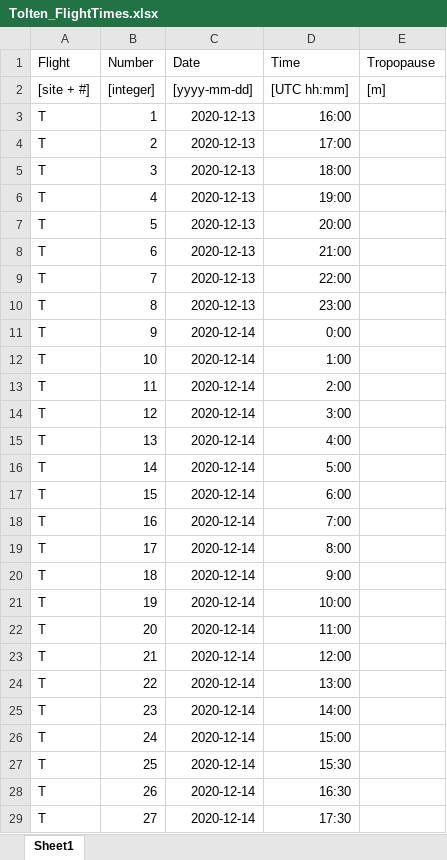
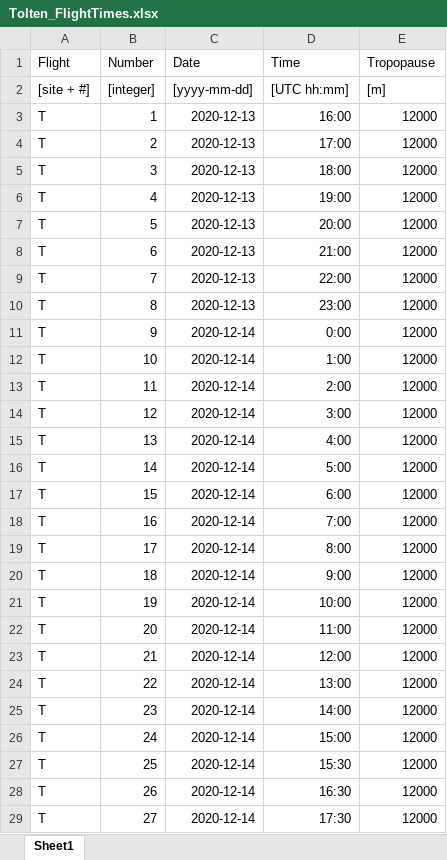
Before and after one commit to RodneyMcCoy/elliptical-pattern-identification, an Excel workbook: Tolten/Tolten_FlightTimes.xlsx, sheet Sheet1, drawn as a sheet; only a part is shown; values as stored, in another font and other column widths than the file's, no borders; the diff covers the shown part only; the diff names each change by its address in the sheet, - before the commit and + after, or states it on an @@ line.

Commit message:
tropopause detection from profile

```diff
--- a/Tolten/Tolten_FlightTimes.xlsx (sheet Sheet1)
+++ b/Tolten/Tolten_FlightTimes.xlsx (sheet Sheet1)
-E3:E29 (Tropopause): (empty)
+E3:E29 (Tropopause): 12000
```
Also changed, not shown: 23 edited cells elsewhere in this sheet, 5 other files.
